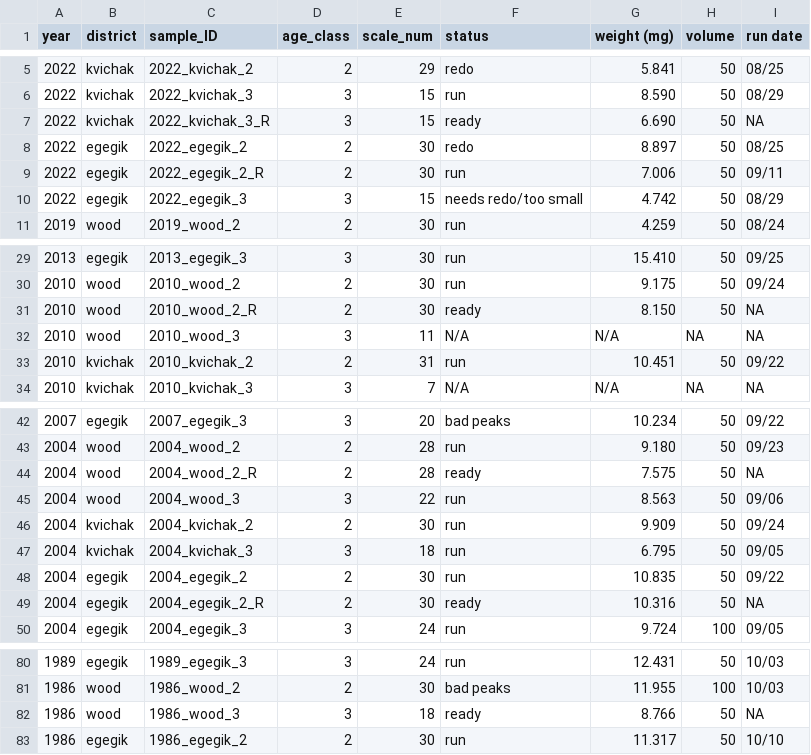
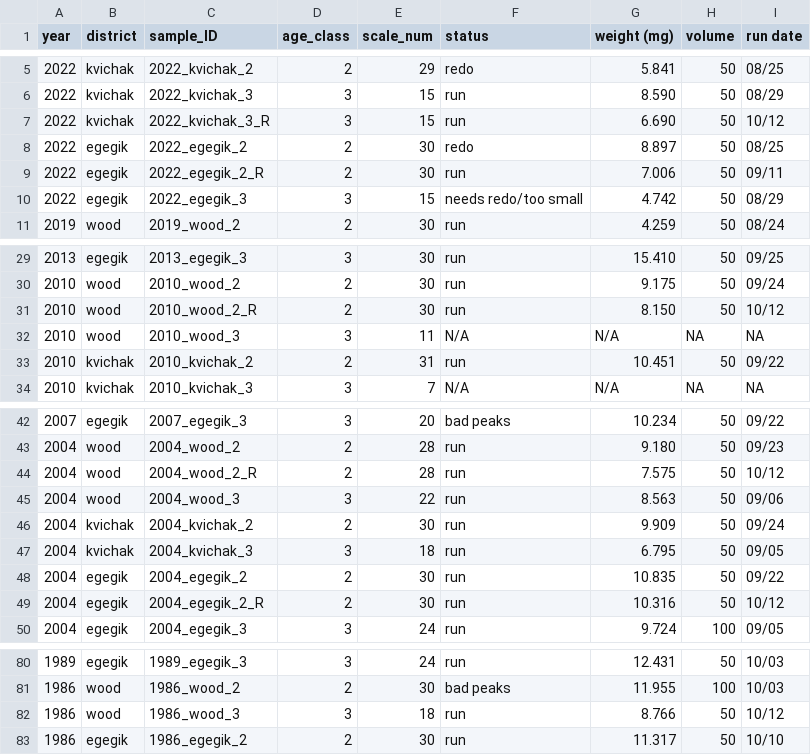
Before and after one commit to n-grace-henry/MS-Thesis, a CSV file: samples/main.csv, drawn as a sheet; only a part is shown, gaps mark what is left out.

Commit message:
Update main.csv

```diff
--- a/samples/main.csv
+++ b/samples/main.csv
@@ -6,3 +6,3 @@ year, district, sample_ID, age_class, scale_num, status, weight (mg), volume, ru
 2022, kvichak, 2022_kvichak_3, 3, 15, run, 8.590, 50, 08/29
-2022, kvichak, 2022_kvichak_3_R, 3, 15, ready, 6.690, 50, NA
+2022, kvichak, 2022_kvichak_3_R, 3, 15, run, 6.690, 50, 10/12
 2022, egegik, 2022_egegik_2, 2, 30, redo, 8.897, 50, 08/25
@@ -30,3 +30,3 @@ year, district, sample_ID, age_class, scale_num, status, weight (mg), volume, ru
 2010, wood, 2010_wood_2, 2, 30, run, 9.175, 50, 09/24
-2010, wood, 2010_wood_2_R, 2, 30, ready, 8.150, 50, NA
+2010, wood, 2010_wood_2_R, 2, 30, run, 8.150, 50, 10/12
 2010, wood, 2010_wood_3, 3, 11, N/A, N/A, NA, NA
@@ -43,3 +43,3 @@ year, district, sample_ID, age_class, scale_num, status, weight (mg), volume, ru
 2004, wood, 2004_wood_2, 2, 28, run, 9.180, 50, 09/23
-2004, wood, 2004_wood_2_R, 2, 28, ready, 7.575, 50, NA
+2004, wood, 2004_wood_2_R, 2, 28, run, 7.575, 50, 10/12
 2004, wood, 2004_wood_3, 3, 22, run, 8.563, 50, 09/06
@@ -48,3 +48,3 @@ year, district, sample_ID, age_class, scale_num, status, weight (mg), volume, ru
 2004, egegik, 2004_egegik_2, 2, 30, run, 10.835, 50, 09/22
-2004, egegik, 2004_egegik_2_R, 2, 30, ready, 10.316, 50, NA
+2004, egegik, 2004_egegik_2_R, 2, 30, run, 10.316, 50, 10/12
 2004, egegik, 2004_egegik_3, 3, 24, run, 9.724, 100, 09/05
@@ -81,3 +81,3 @@ year, district, sample_ID, age_class, scale_num, status, weight (mg), volume, ru
 1986, wood, 1986_wood_2, 2, 30, bad peaks, 11.955, 100, 10/03
-1986, wood, 1986_wood_3, 3, 18, ready, 8.766, 50, NA
+1986, wood, 1986_wood_3, 3, 18, run, 8.766, 50, 10/12
 1986, egegik, 1986_egegik_2, 2, 30, run, 11.317, 50, 10/10
```
